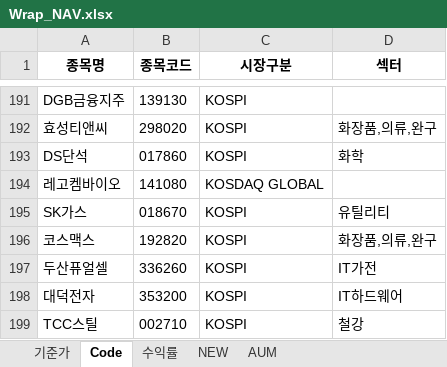
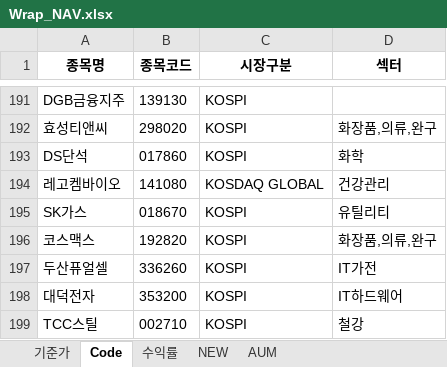
Before and after one commit to sisyphe10/Antigravity_Market_Dashboard, an Excel workbook: Wrap_NAV.xlsx, sheet Code, drawn as a sheet; only a part is shown, gaps mark what is left out; values as stored, in another font and other column widths than the file's, no borders; the diff names each change by its address in the sheet, - before the commit and + after, or states it on an @@ line.

```diff
--- a/Wrap_NAV.xlsx (sheet Code)
+++ b/Wrap_NAV.xlsx (sheet Code)
-D194 (섹터): (empty)
+D194 (섹터): 건강관리
```
Also changed, not shown: sheet NEW.
